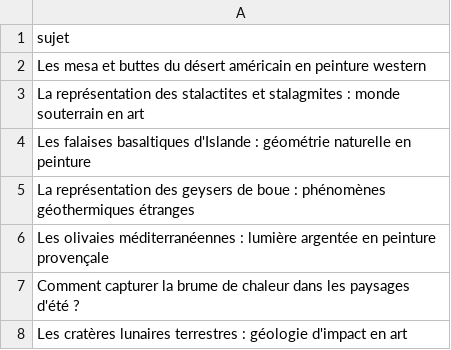
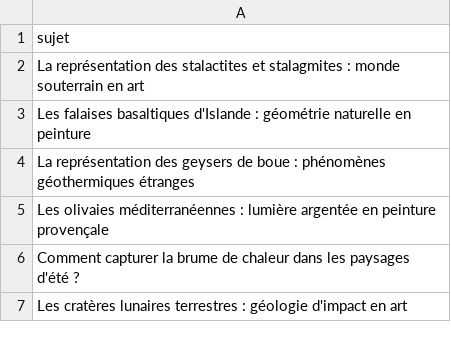
Before and after one commit to Metalosmose21/Nature-1-, a CSV file: sujets.csv, drawn as a sheet; only a part is shown; the diff names each change by its address in the sheet, - before the commit and + after, or states it on an @@ line.

```diff
--- a/sujets.csv
+++ b/sujets.csv
-row 2: Les mesa et buttes du désert américain en peinture western
```
Also changed, not shown: sujets_traites.csv.
